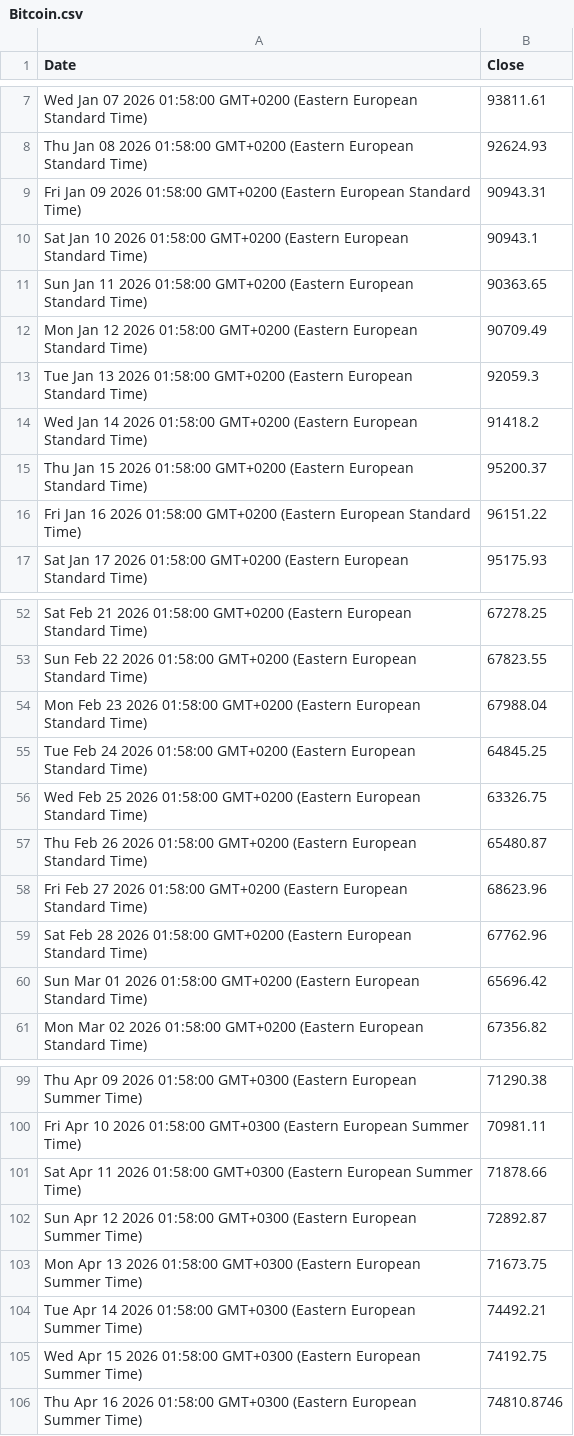
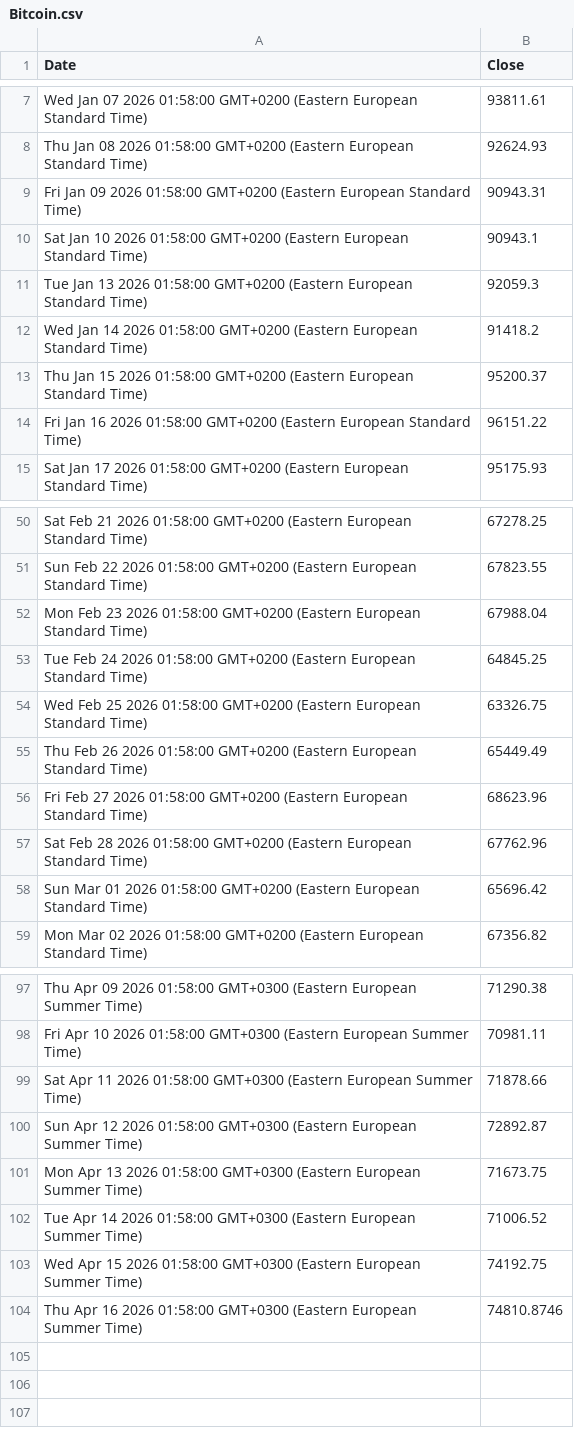
Before and after one commit to denesdata/roem, a CSV file: roem 2.0/Financial Markets/Bitcoin.csv, drawn as a sheet; only a part is shown, gaps mark what is left out.

Commit message:
Update roem 2.0/Financial Markets/Bitcoin.csv

```diff
--- a/roem 2.0/Financial Markets/Bitcoin.csv
+++ b/roem 2.0/Financial Markets/Bitcoin.csv
@@ -10,4 +10,2 @@ Fri Jan 09 2026 01:58:00 GMT+0200 (Eastern European Standard Time),90943.31
 Sat Jan 10 2026 01:58:00 GMT+0200 (Eastern European Standard Time),90943.1
-Sun Jan 11 2026 01:58:00 GMT+0200 (Eastern European Standard Time),90363.65
-Mon Jan 12 2026 01:58:00 GMT+0200 (Eastern European Standard Time),90709.49
 Tue Jan 13 2026 01:58:00 GMT+0200 (Eastern European Standard Time),92059.3
@@ -56,3 +54,3 @@ Tue Feb 24 2026 01:58:00 GMT+0200 (Eastern European Standard Time),64845.25
 Wed Feb 25 2026 01:58:00 GMT+0200 (Eastern European Standard Time),63326.75
-Thu Feb 26 2026 01:58:00 GMT+0200 (Eastern European Standard Time),65480.87
+Thu Feb 26 2026 01:58:00 GMT+0200 (Eastern European Standard Time),65449.49
 Fri Feb 27 2026 01:58:00 GMT+0200 (Eastern European Standard Time),68623.96
@@ -103,3 +101,3 @@ Sun Apr 12 2026 01:58:00 GMT+0300 (Eastern European Summer Time),72892.87
 Mon Apr 13 2026 01:58:00 GMT+0300 (Eastern European Summer Time),71673.75
-Tue Apr 14 2026 01:58:00 GMT+0300 (Eastern European Summer Time),74492.21
+Tue Apr 14 2026 01:58:00 GMT+0300 (Eastern European Summer Time),71006.52
 Wed Apr 15 2026 01:58:00 GMT+0300 (Eastern European Summer Time),74192.75
```
